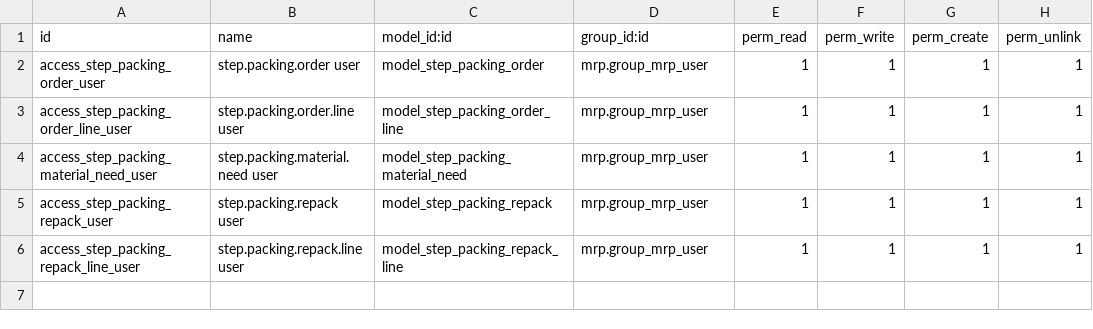
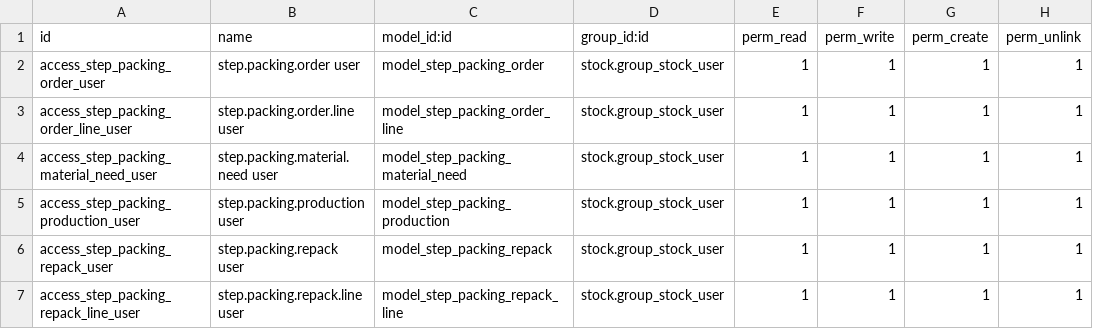
Before and after one commit to fjcaroe/tracker-steps, a CSV file: step_packing_operations/security/ir.model.access.csv, drawn as a sheet.

```diff
--- a/step_packing_operations/security/ir.model.access.csv
+++ b/step_packing_operations/security/ir.model.access.csv
@@ -1,6 +1,7 @@
 id,name,model_id:id,group_id:id,perm_read,perm_write,perm_create,perm_unlink
-access_step_packing_order_user,step.packing.order user,model_step_packing_order,mrp.group_mrp_user,1,1,1,1
-access_step_packing_order_line_user,step.packing.order.line user,model_step_packing_order_line,mrp.group_mrp_user,1,1,1,1
-access_step_packing_material_need_user,step.packing.material.need user,model_step_packing_material_need,mrp.group_mrp_user,1,1,1,1
-access_step_packing_repack_user,step.packing.repack user,model_step_packing_repack,mrp.group_mrp_user,1,1,1,1
-access_step_packing_repack_line_user,step.packing.repack.line user,model_step_packing_repack_line,mrp.group_mrp_user,1,1,1,1
+access_step_packing_order_user,step.packing.order user,model_step_packing_order,stock.group_stock_user,1,1,1,1
+access_step_packing_order_line_user,step.packing.order.line user,model_step_packing_order_line,stock.group_stock_user,1,1,1,1
+access_step_packing_material_need_user,step.packing.material.need user,model_step_packing_material_need,stock.group_stock_user,1,1,1,1
+access_step_packing_production_user,step.packing.production user,model_step_packing_production,stock.group_stock_user,1,1,1,1
+access_step_packing_repack_user,step.packing.repack user,model_step_packing_repack,stock.group_stock_user,1,1,1,1
+access_step_packing_repack_line_user,step.packing.repack.line user,model_step_packing_repack_line,stock.group_stock_user,1,1,1,1
```
Also changed, not shown: 14 other files.
